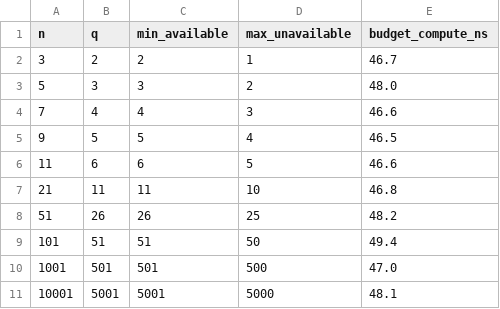
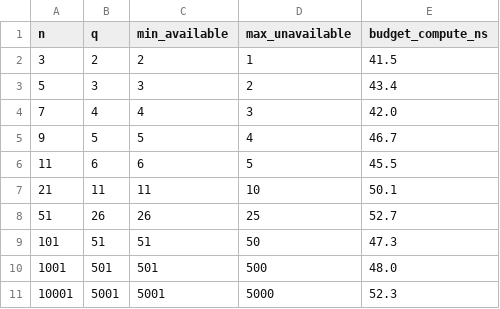
Before and after one commit to alfa-yohannis/elixir-kubernetes-communication, a CSV file: 02_quorum_aware_disruption_budget/data/results_scale.csv, drawn as a sheet.

```diff
--- a/02_quorum_aware_disruption_budget/data/results_scale.csv
+++ b/02_quorum_aware_disruption_budget/data/results_scale.csv
@@ -1,11 +1,11 @@
 n,q,min_available,max_unavailable,budget_compute_ns
-3,2,2,1,46.7
-5,3,3,2,48.0
-7,4,4,3,46.6
-9,5,5,4,46.5
-11,6,6,5,46.6
-21,11,11,10,46.8
-51,26,26,25,48.2
-101,51,51,50,49.4
-1001,501,501,500,47.0
-10001,5001,5001,5000,48.1
+3,2,2,1,41.5
+5,3,3,2,43.4
+7,4,4,3,42.0
+9,5,5,4,46.7
+11,6,6,5,45.5
+21,11,11,10,50.1
+51,26,26,25,52.7
+101,51,51,50,47.3
+1001,501,501,500,48.0
+10001,5001,5001,5000,52.3
```
Also changed, not shown: 17 other files.
